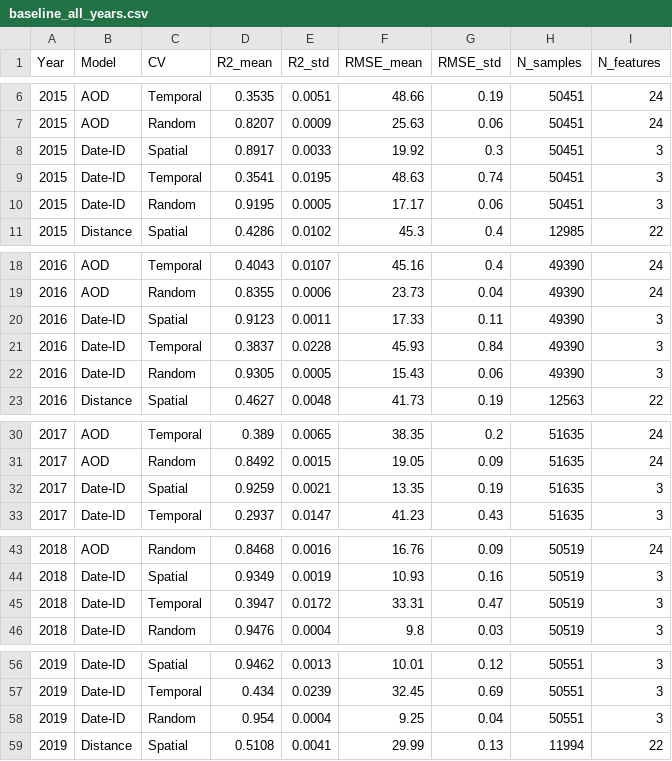
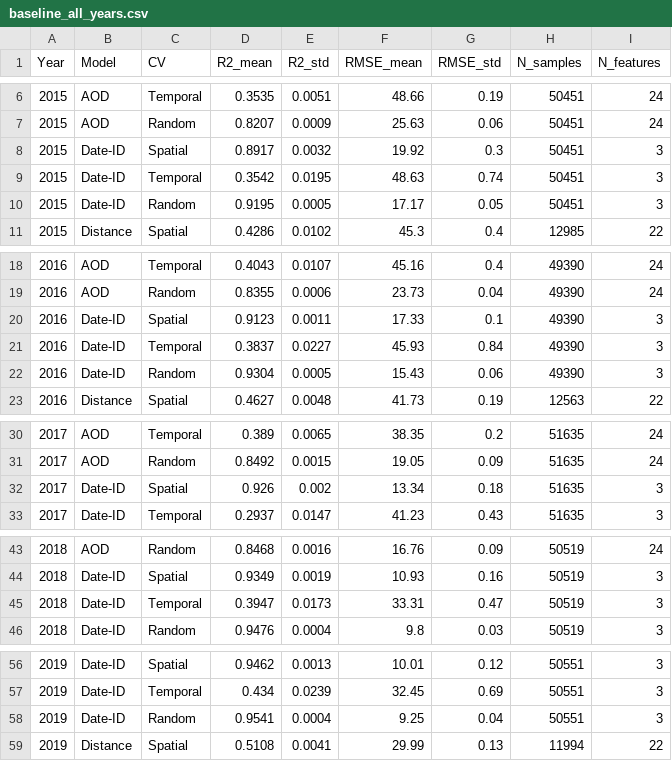
Before and after one commit to jintaoscott/rf-pm25-cv, a CSV file: results/baseline_all_years.csv, drawn as a sheet; only a part is shown, gaps mark what is left out.

Commit message:
Fix duplicate column selection in the Date-ID design matrix
For the date_id variant the feature list overlaps the bookkeeping
columns, and selecting repeated names from a DataFrame returns every
matching column, so the design matrix carried six columns instead of
three. Only the date_id variant is affected.

A paired rerun on the original inputs shows the fix moves the Date-ID
max_features sweeps by at most 0.015 and flips last digits elsewhere; no
conclusion or number quoted in the paper changes. The Date-ID rows of
results/baseline_all_years.csv and the eight *_dll sweep files are
updated to the corrected values. The code and results as submitted
remain at tag freeze-2026-07-14.

```diff
--- a/results/baseline_all_years.csv
+++ b/results/baseline_all_years.csv
@@ -7,5 +7,5 @@ Year,Model,CV,R2_mean,R2_std,RMSE_mean,RMSE_std,N_samples,N_features
 2015,AOD,Random,0.8207,0.0009,25.63,0.06,50451,24
-2015,Date-ID,Spatial,0.8917,0.0033,19.92,0.3,50451,3
-2015,Date-ID,Temporal,0.3541,0.0195,48.63,0.74,50451,3
-2015,Date-ID,Random,0.9195,0.0005,17.17,0.06,50451,3
+2015,Date-ID,Spatial,0.8917,0.0032,19.92,0.3,50451,3
+2015,Date-ID,Temporal,0.3542,0.0195,48.63,0.74,50451,3
+2015,Date-ID,Random,0.9195,0.0005,17.17,0.05,50451,3
 2015,Distance,Spatial,0.4286,0.0102,45.3,0.4,12985,22
@@ -19,5 +19,5 @@ Year,Model,CV,R2_mean,R2_std,RMSE_mean,RMSE_std,N_samples,N_features
 2016,AOD,Random,0.8355,0.0006,23.73,0.04,49390,24
-2016,Date-ID,Spatial,0.9123,0.0011,17.33,0.11,49390,3
-2016,Date-ID,Temporal,0.3837,0.0228,45.93,0.84,49390,3
-2016,Date-ID,Random,0.9305,0.0005,15.43,0.06,49390,3
+2016,Date-ID,Spatial,0.9123,0.0011,17.33,0.1,49390,3
+2016,Date-ID,Temporal,0.3837,0.0227,45.93,0.84,49390,3
+2016,Date-ID,Random,0.9304,0.0005,15.43,0.06,49390,3
 2016,Distance,Spatial,0.4627,0.0048,41.73,0.19,12563,22
@@ -31,3 +31,3 @@ Year,Model,CV,R2_mean,R2_std,RMSE_mean,RMSE_std,N_samples,N_features
 2017,AOD,Random,0.8492,0.0015,19.05,0.09,51635,24
-2017,Date-ID,Spatial,0.9259,0.0021,13.35,0.19,51635,3
+2017,Date-ID,Spatial,0.926,0.002,13.34,0.18,51635,3
 2017,Date-ID,Temporal,0.2937,0.0147,41.23,0.43,51635,3
@@ -44,3 +44,3 @@ Year,Model,CV,R2_mean,R2_std,RMSE_mean,RMSE_std,N_samples,N_features
 2018,Date-ID,Spatial,0.9349,0.0019,10.93,0.16,50519,3
-2018,Date-ID,Temporal,0.3947,0.0172,33.31,0.47,50519,3
+2018,Date-ID,Temporal,0.3947,0.0173,33.31,0.47,50519,3
 2018,Date-ID,Random,0.9476,0.0004,9.8,0.03,50519,3
@@ -57,3 +57,3 @@ Year,Model,CV,R2_mean,R2_std,RMSE_mean,RMSE_std,N_samples,N_features
 2019,Date-ID,Temporal,0.434,0.0239,32.45,0.69,50551,3
-2019,Date-ID,Random,0.954,0.0004,9.25,0.04,50551,3
+2019,Date-ID,Random,0.9541,0.0004,9.25,0.04,50551,3
 2019,Distance,Spatial,0.5108,0.0041,29.99,0.13,11994,22
```
Also changed, not shown: results/figure_sweeps_2019/Spatial_d12019_max_depth_dll.csv, results/figure_sweeps_2019/Spatial_d12019_max_samples_dll.csv, 8 other files.
